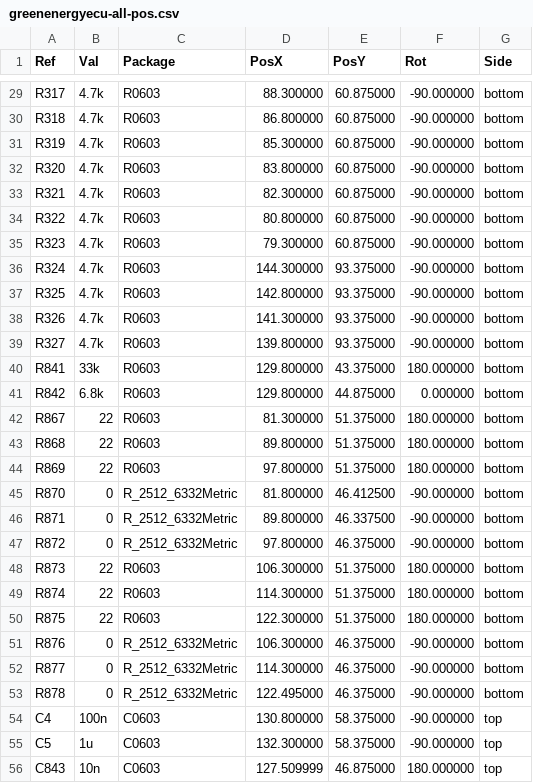
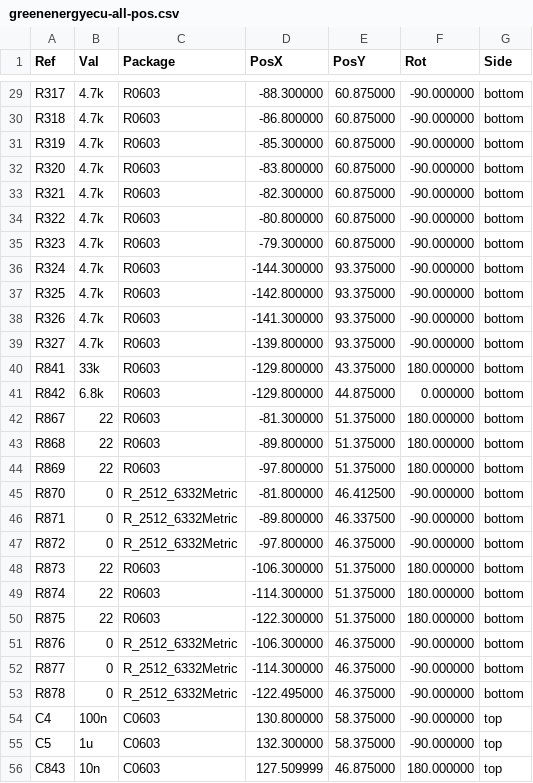
Before and after one commit to luis9860/hellen-example, a CSV file: gerber/greenenergyecu-all-pos.csv, drawn as a sheet; only a part is shown, gaps mark what is left out; the diff covers the shown part only.

```diff
--- a/gerber/greenenergyecu-all-pos.csv
+++ b/gerber/greenenergyecu-all-pos.csv
@@ -29,26 +29,26 @@ Ref,Val,Package,PosX,PosY,Rot,Side
-"R317","4.7k","R0603",88.300000,60.875000,-90.000000,bottom
-"R318","4.7k","R0603",86.800000,60.875000,-90.000000,bottom
-"R319","4.7k","R0603",85.300000,60.875000,-90.000000,bottom
-"R320","4.7k","R0603",83.800000,60.875000,-90.000000,bottom
-"R321","4.7k","R0603",82.300000,60.875000,-90.000000,bottom
-"R322","4.7k","R0603",80.800000,60.875000,-90.000000,bottom
-"R323","4.7k","R0603",79.300000,60.875000,-90.000000,bottom
-"R324","4.7k","R0603",144.300000,93.375000,-90.000000,bottom
-"R325","4.7k","R0603",142.800000,93.375000,-90.000000,bottom
-"R326","4.7k","R0603",141.300000,93.375000,-90.000000,bottom
-"R327","4.7k","R0603",139.800000,93.375000,-90.000000,bottom
-"R841","33k","R0603",129.800000,43.375000,180.000000,bottom
-"R842","6.8k","R0603",129.800000,44.875000,0.000000,bottom
-"R867","22","R0603",81.300000,51.375000,180.000000,bottom
-"R868","22","R0603",89.800000,51.375000,180.000000,bottom
-"R869","22","R0603",97.800000,51.375000,180.000000,bottom
-"R870","0","R_2512_6332Metric",81.800000,46.412500,-90.000000,bottom
-"R871","0","R_2512_6332Metric",89.800000,46.337500,-90.000000,bottom
-"R872","0","R_2512_6332Metric",97.800000,46.375000,-90.000000,bottom
-"R873","22","R0603",106.300000,51.375000,180.000000,bottom
-"R874","22","R0603",114.300000,51.375000,180.000000,bottom
-"R875","22","R0603",122.300000,51.375000,180.000000,bottom
-"R876","0","R_2512_6332Metric",106.300000,46.375000,-90.000000,bottom
-"R877","0","R_2512_6332Metric",114.300000,46.375000,-90.000000,bottom
-"R878","0","R_2512_6332Metric",122.495000,46.375000,-90.000000,bottom
+"R317","4.7k","R0603",-88.300000,60.875000,-90.000000,bottom
+"R318","4.7k","R0603",-86.800000,60.875000,-90.000000,bottom
+"R319","4.7k","R0603",-85.300000,60.875000,-90.000000,bottom
+"R320","4.7k","R0603",-83.800000,60.875000,-90.000000,bottom
+"R321","4.7k","R0603",-82.300000,60.875000,-90.000000,bottom
+"R322","4.7k","R0603",-80.800000,60.875000,-90.000000,bottom
+"R323","4.7k","R0603",-79.300000,60.875000,-90.000000,bottom
+"R324","4.7k","R0603",-144.300000,93.375000,-90.000000,bottom
+"R325","4.7k","R0603",-142.800000,93.375000,-90.000000,bottom
+"R326","4.7k","R0603",-141.300000,93.375000,-90.000000,bottom
+"R327","4.7k","R0603",-139.800000,93.375000,-90.000000,bottom
+"R841","33k","R0603",-129.800000,43.375000,180.000000,bottom
+"R842","6.8k","R0603",-129.800000,44.875000,0.000000,bottom
+"R867","22","R0603",-81.300000,51.375000,180.000000,bottom
+"R868","22","R0603",-89.800000,51.375000,180.000000,bottom
+"R869","22","R0603",-97.800000,51.375000,180.000000,bottom
+"R870","0","R_2512_6332Metric",-81.800000,46.412500,-90.000000,bottom
+"R871","0","R_2512_6332Metric",-89.800000,46.337500,-90.000000,bottom
+"R872","0","R_2512_6332Metric",-97.800000,46.375000,-90.000000,bottom
+"R873","22","R0603",-106.300000,51.375000,180.000000,bottom
+"R874","22","R0603",-114.300000,51.375000,180.000000,bottom
+"R875","22","R0603",-122.300000,51.375000,180.000000,bottom
+"R876","0","R_2512_6332Metric",-106.300000,46.375000,-90.000000,bottom
+"R877","0","R_2512_6332Metric",-114.300000,46.375000,-90.000000,bottom
+"R878","0","R_2512_6332Metric",-122.495000,46.375000,-90.000000,bottom
 "C4","100n","C0603",130.800000,58.375000,-90.000000,top
```
Also changed, not shown: 27 edited cells elsewhere in this file, 16 other files.
